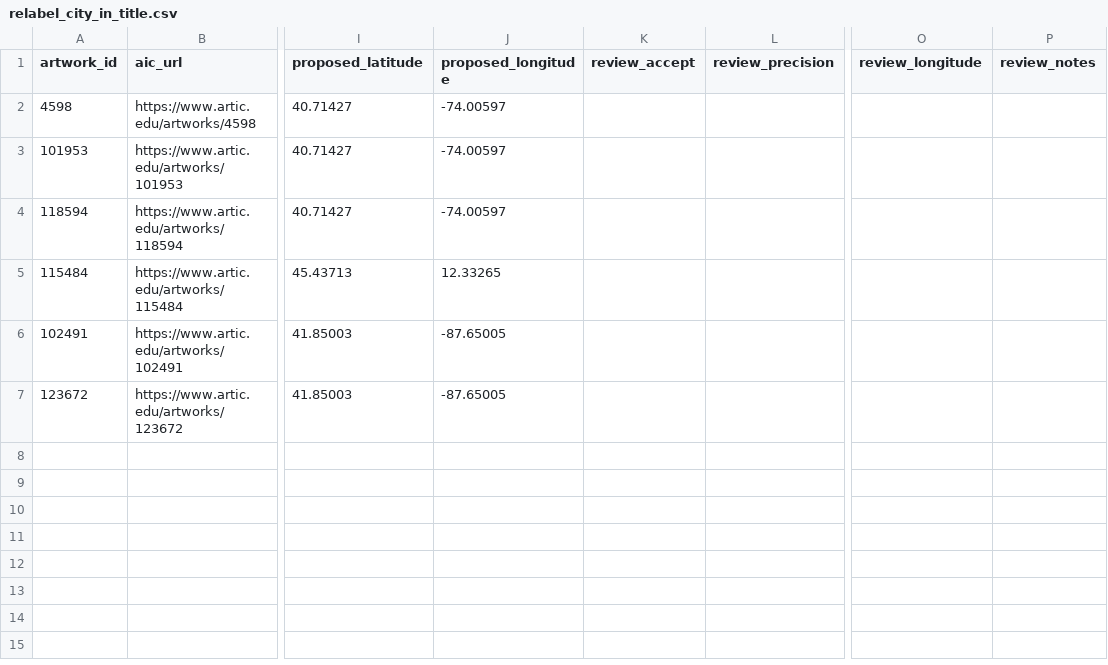
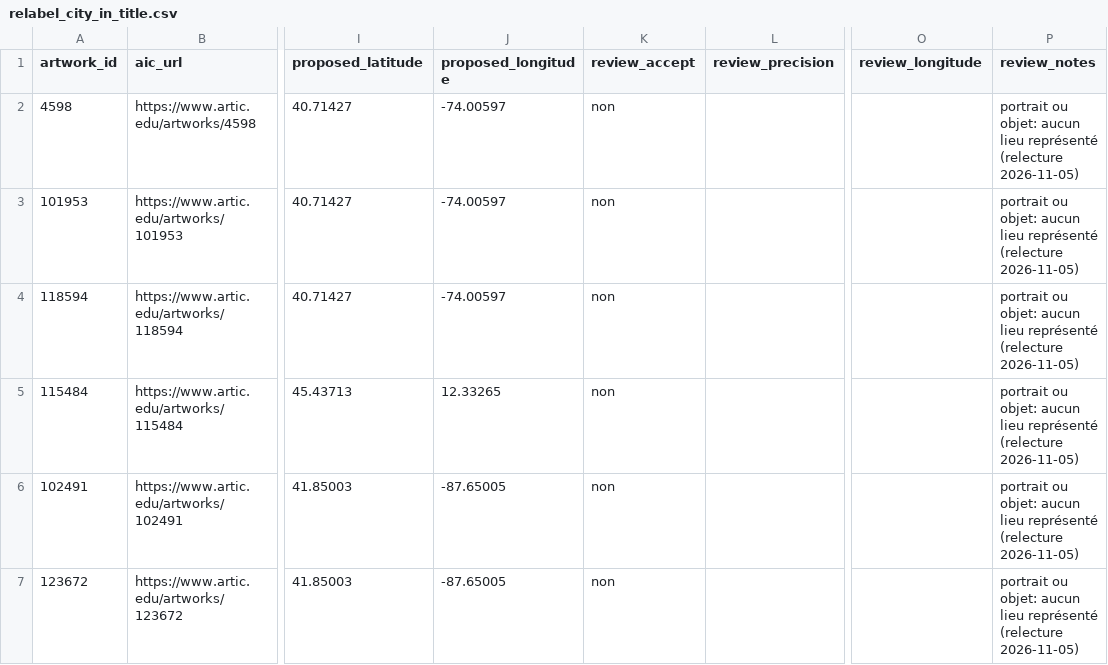
Before and after one commit to benomeyl/Geolocating-artworks, a CSV file: results/relabel_city_in_title.csv, drawn as a sheet; only a part is shown, gaps mark what is left out; the diff names each change by its address in the sheet, - before the commit and + after, or states it on an @@ line.

```diff
--- a/results/relabel_city_in_title.csv
+++ b/results/relabel_city_in_title.csv
-K2:K7 (review_accept): (empty)
+K2:K7 (review_accept): non
-P2:P7 (review_notes): (empty)
+P2:P7 (review_notes): portrait ou objet: aucun lieu représenté (relecture 2026-11-05)
```
Also changed, not shown: 7 other files.
